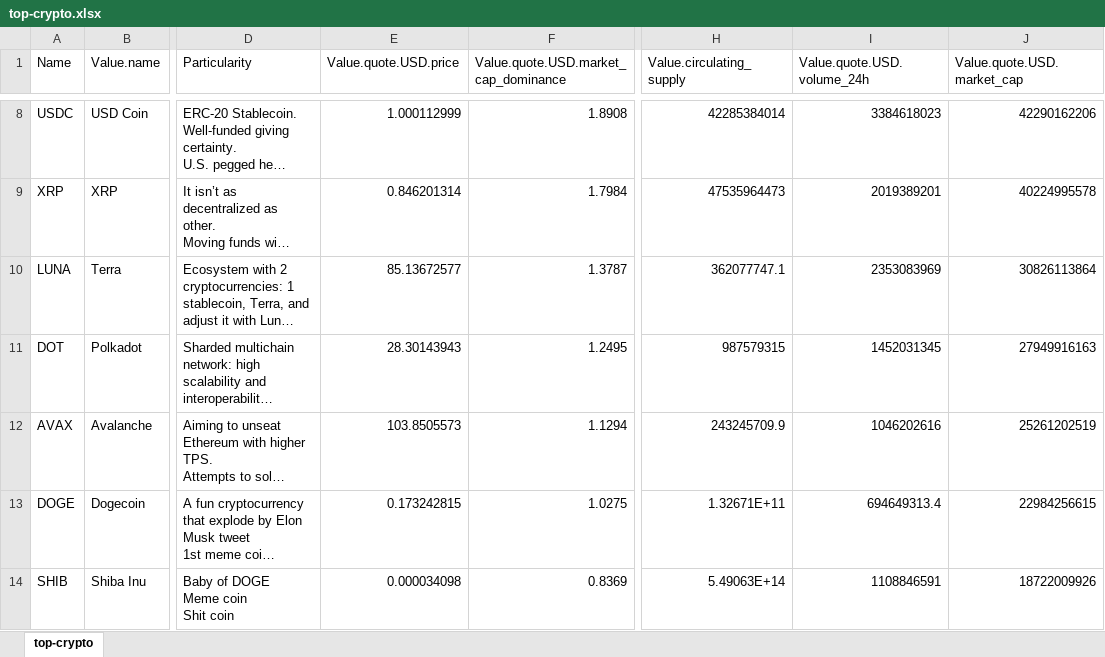
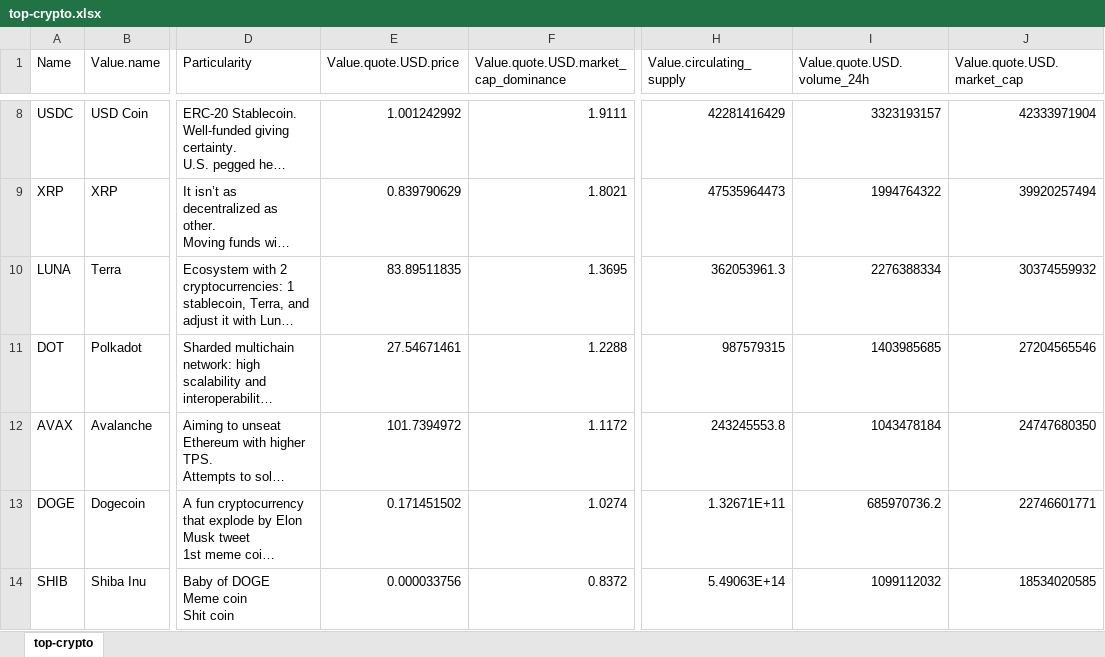
Before and after one commit to AlexisChup/formations, an Excel workbook: fundamental/top-crypto.xlsx, sheet top-crypto, drawn as a sheet; only a part is shown, gaps mark what is left out; long unchanged cells end in …; values as stored, in another font and other column widths than the file's, no borders; table styles not drawn; the diff covers the shown part only; the diff names each change by its address in the sheet, - before the commit and + after, or states it on an @@ line.

```diff
--- a/fundamental/top-crypto.xlsx (sheet top-crypto)
+++ b/fundamental/top-crypto.xlsx (sheet top-crypto)
-E8 (Value.quote.USD.price): 1.000112999
+E8 (Value.quote.USD.price): 1.001242992
-F8: 1.8908
+F8: 1.9111
-H8 (Value.circulating_supply): 42285384014
+H8 (Value.circulating_supply): 42281416429
-I8 (Value.quote.USD.volume_24h): 3384618023
+I8 (Value.quote.USD.volume_24h): 3323193157
-J8 (Value.quote.USD.market_cap): 42290162206
+J8 (Value.quote.USD.market_cap): 42333971904
-E9 (Value.quote.USD.price): 0.846201314
+E9 (Value.quote.USD.price): 0.839790629
-F9: 1.7984
+F9: 1.8021
-I9 (Value.quote.USD.volume_24h): 2019389201
+I9 (Value.quote.USD.volume_24h): 1994764322
-J9 (Value.quote.USD.market_cap): 40224995578
+J9 (Value.quote.USD.market_cap): 39920257494
-E10 (Value.quote.USD.price): 85.13672577
+E10 (Value.quote.USD.price): 83.89511835
-F10: 1.3787
+F10: 1.3695
-H10 (Value.circulating_supply): 362077747.1
+H10 (Value.circulating_supply): 362053961.3
-I10 (Value.quote.USD.volume_24h): 2353083969
+I10 (Value.quote.USD.volume_24h): 2276388334
-J10 (Value.quote.USD.market_cap): 30826113864
+J10 (Value.quote.USD.market_cap): 30374559932
-E11 (Value.quote.USD.price): 28.30143943
+E11 (Value.quote.USD.price): 27.54671461
-F11: 1.2495
+F11: 1.2288
-I11 (Value.quote.USD.volume_24h): 1452031345
+I11 (Value.quote.USD.volume_24h): 1403985685
-J11 (Value.quote.USD.market_cap): 27949916163
+J11 (Value.quote.USD.market_cap): 27204565546
-E12 (Value.quote.USD.price): 103.8505573
+E12 (Value.quote.USD.price): 101.7394972
-F12: 1.1294
+F12: 1.1172
-H12 (Value.circulating_supply): 243245709.9
+H12 (Value.circulating_supply): 243245553.8
-I12 (Value.quote.USD.volume_24h): 1046202616
+I12 (Value.quote.USD.volume_24h): 1043478184
-J12 (Value.quote.USD.market_cap): 25261202519
+J12 (Value.quote.USD.market_cap): 24747680350
-E13 (Value.quote.USD.price): 0.173242815
+E13 (Value.quote.USD.price): 0.171451502
-F13: 1.0275
+F13: 1.0274
-I13 (Value.quote.USD.volume_24h): 694649313.4
+I13 (Value.quote.USD.volume_24h): 685970736.2
-J13 (Value.quote.USD.market_cap): 22984256615
+J13 (Value.quote.USD.market_cap): 22746601771
-E14 (Value.quote.USD.price): 0.000034098
+E14 (Value.quote.USD.price): 0.000033756
-F14: 0.8369
+F14: 0.8372
-I14 (Value.quote.USD.volume_24h): 1108846591
+I14 (Value.quote.USD.volume_24h): 1099112032
-J14 (Value.quote.USD.market_cap): 18722009926
+J14 (Value.quote.USD.market_cap): 18534020585
```
Also changed, not shown: 1 added row, 1 removed row and 65 edited cells elsewhere in this sheet, 8 other files.
